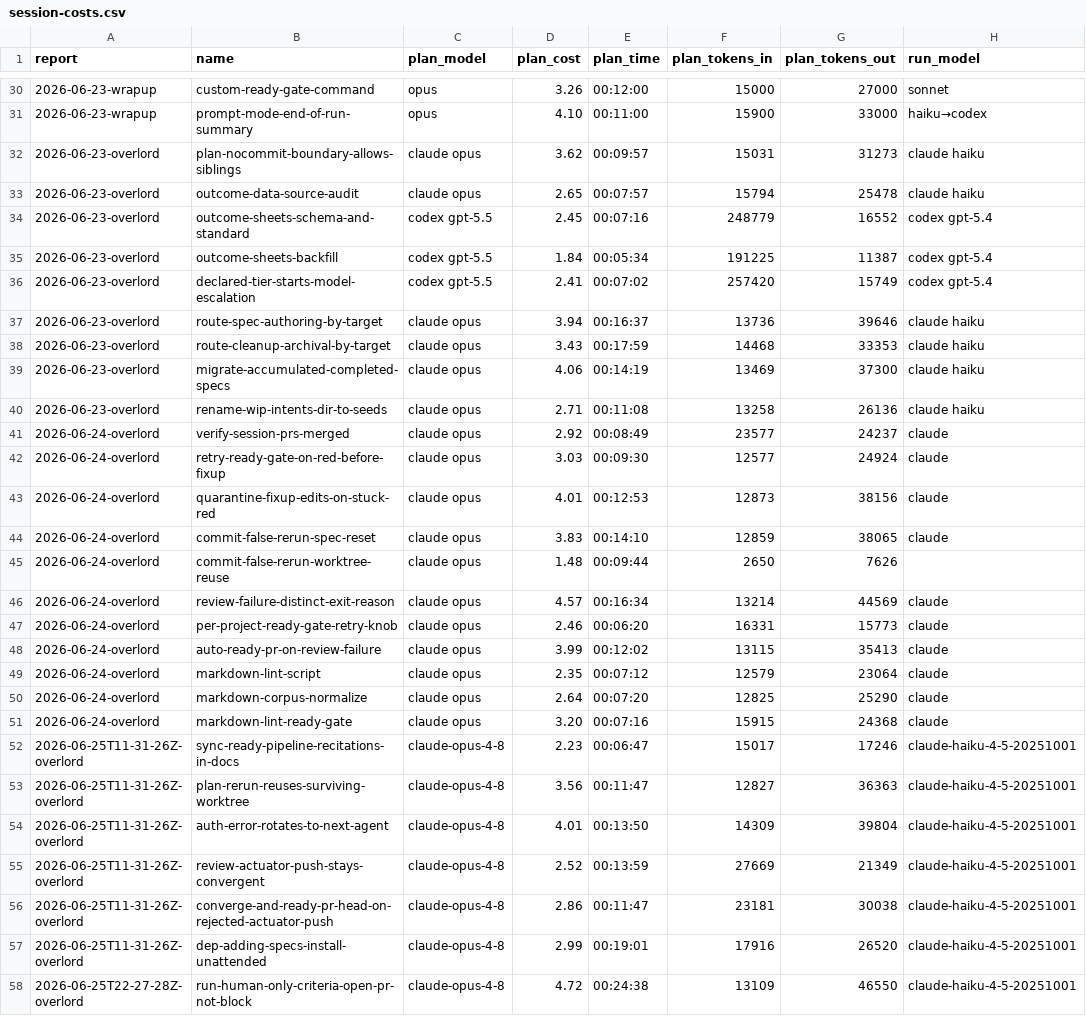
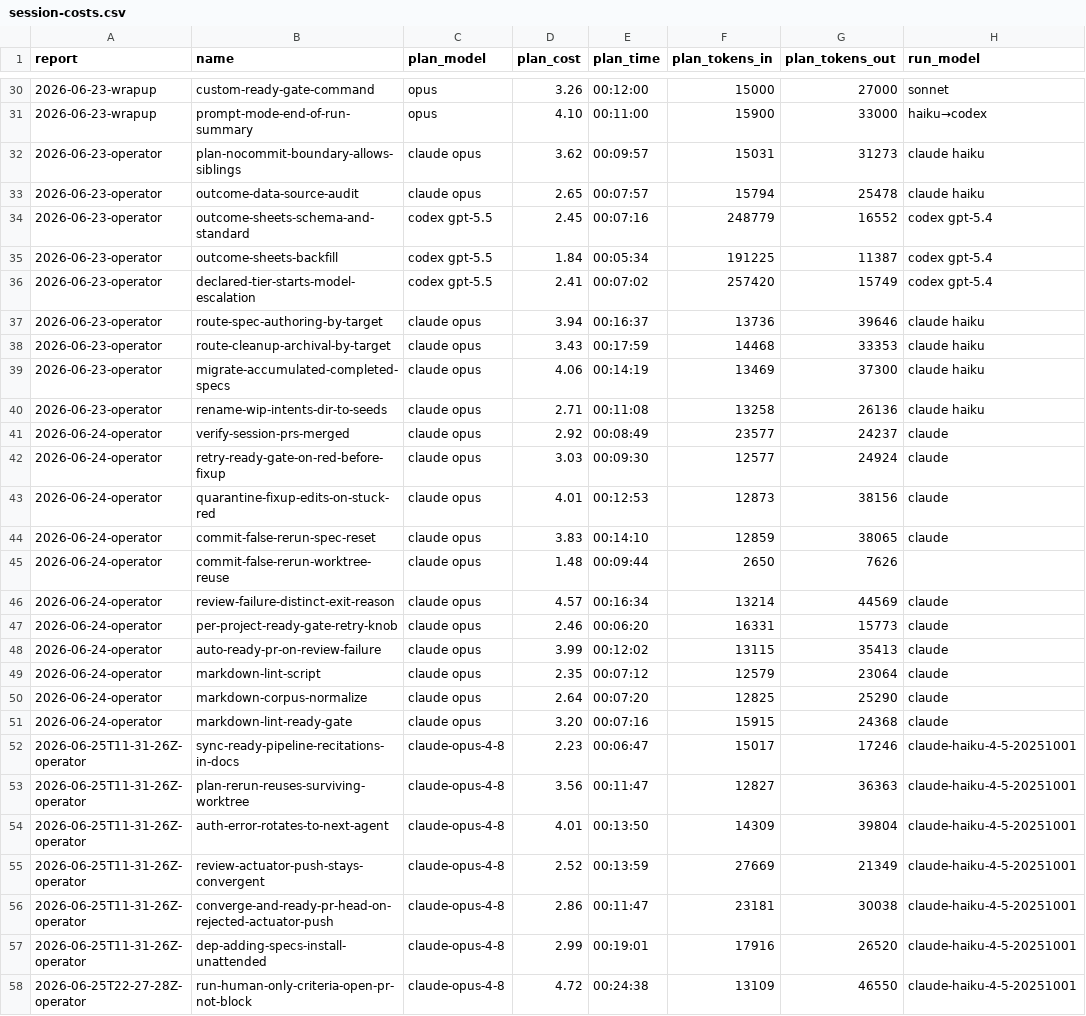
Before and after one commit to cbrenner04/jarvis, a CSV file: reports/session-costs.csv, drawn as a sheet; only a part is shown, gaps mark what is left out; the diff covers the shown part only; the diff names each change by its address in the sheet, - before the commit and + after, or states it on an @@ line.

```diff
--- a/reports/session-costs.csv
+++ b/reports/session-costs.csv
-A32:A40 (report): 2026-06-23-overlord
+A32:A40 (report): 2026-06-23-operator
-A41:A51 (report): 2026-06-24-overlord
+A41:A51 (report): 2026-06-24-operator
-A52:A57 (report): 2026-06-25T11-31-26Z-overlord
+A52:A57 (report): 2026-06-25T11-31-26Z-operator
-A58 (report): 2026-06-25T22-27-28Z-overlord
+A58 (report): 2026-06-25T22-27-28Z-operator
```
Also changed, not shown: 23 edited cells elsewhere in this file, reports/session-outcomes.csv, 17 other files.
